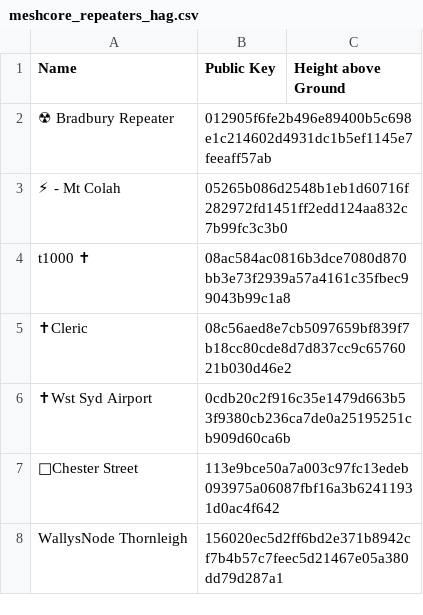
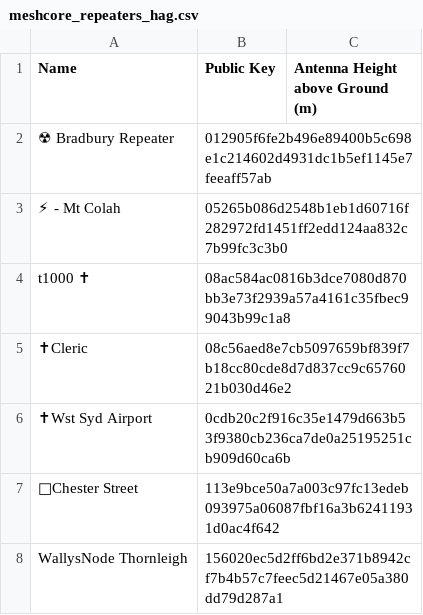
Before and after one commit to s3m1s0n1c/nswmesh_wiki, a CSV file: data/meshcore_repeaters_hag.csv, drawn as a sheet; only a part is shown.

Commit message:
Updated the header on the height file and updated the md create script to put antenna in front of height

```diff
--- a/data/meshcore_repeaters_hag.csv
+++ b/data/meshcore_repeaters_hag.csv
@@ -1,2 +1,2 @@
-Name,Public Key,Height above Ground
+Name,Public Key,Antenna Height above Ground (m)
 ☢ Bradbury Repeater,012905f6fe2b496e89400b5c698e1c214602d4931dc1b5ef1145e7feeaff57ab,
```
Also changed, not shown: 1 other file.
